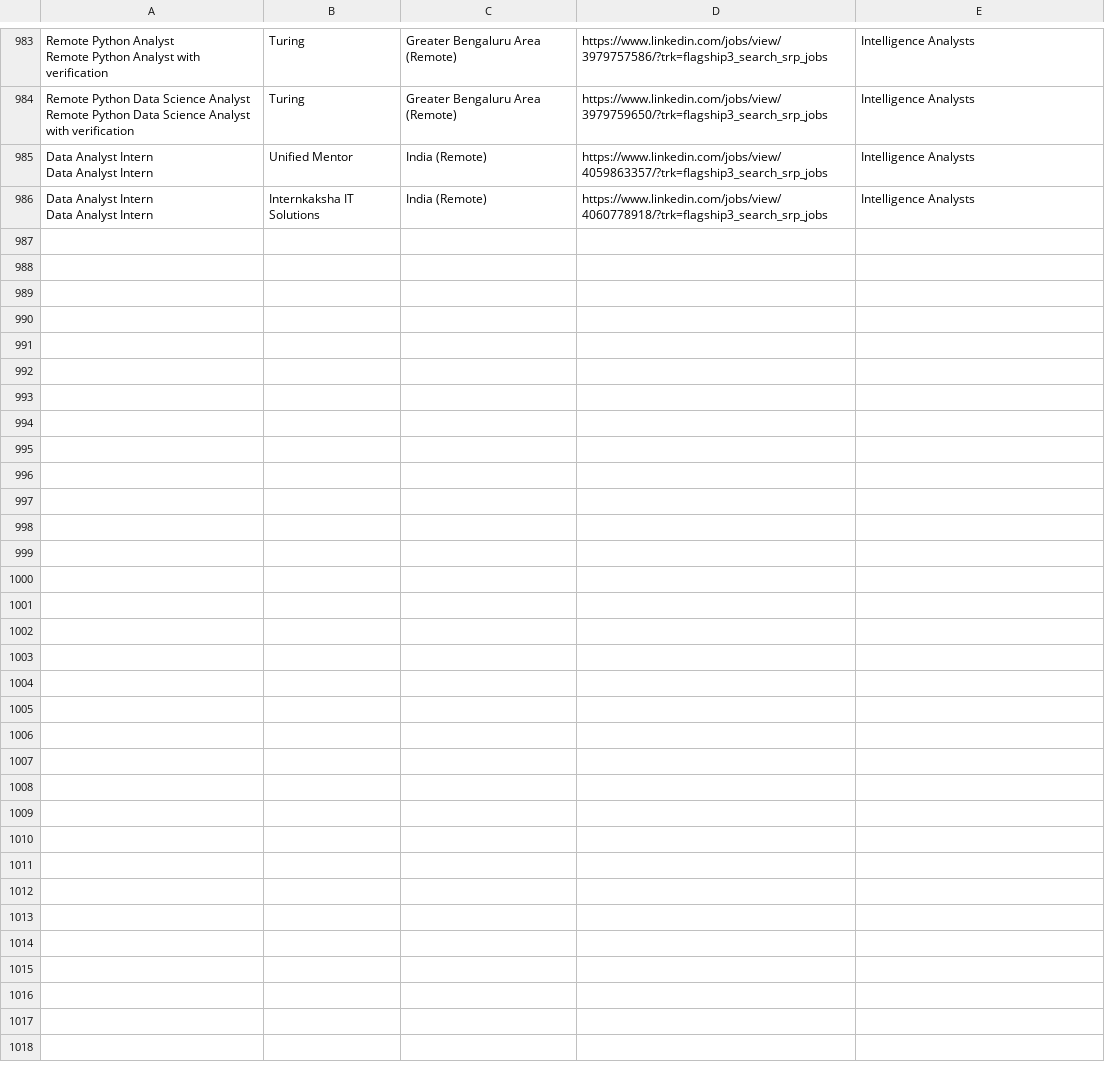
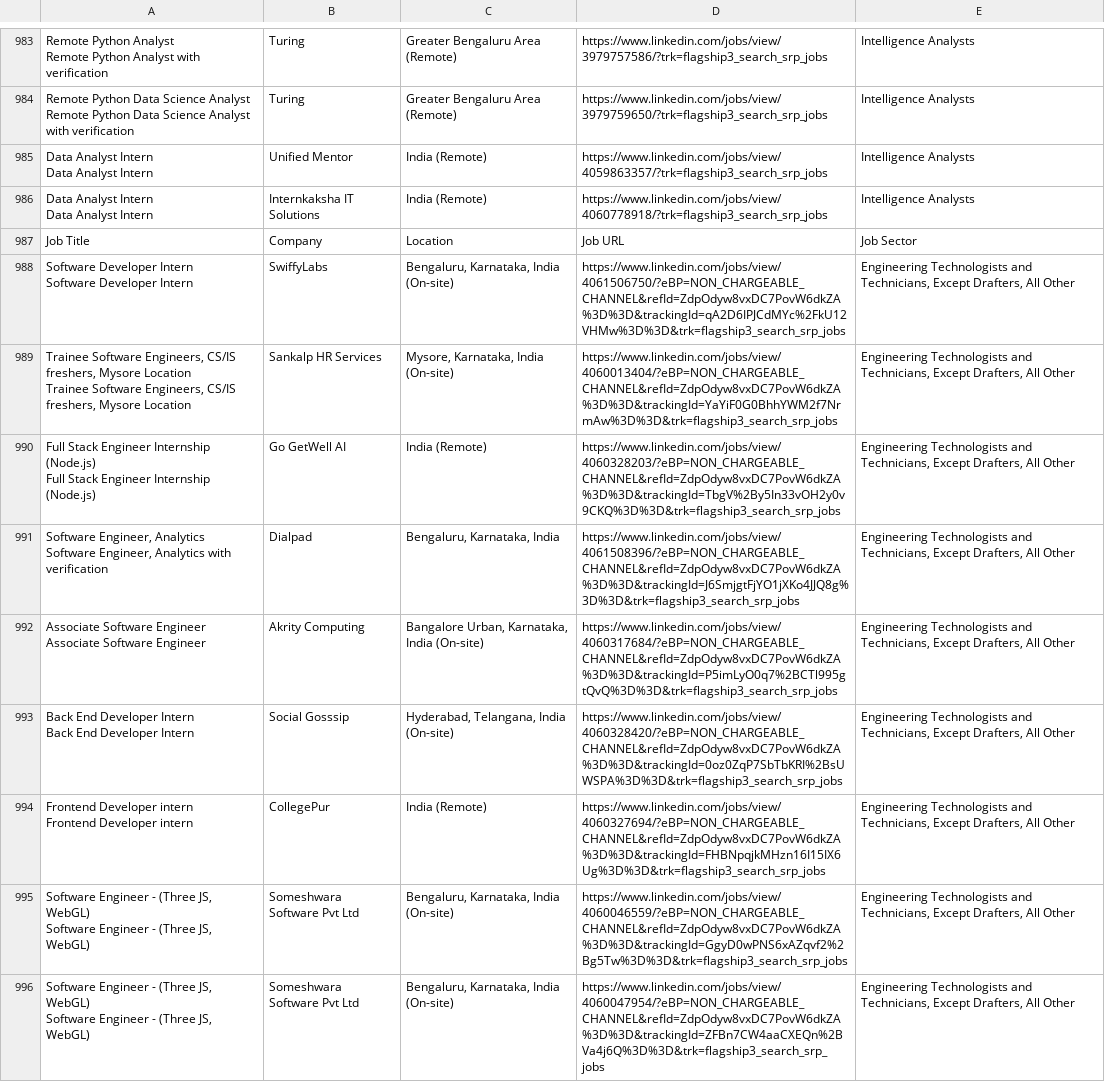
Before and after one commit to akhilswarop/RAG, a CSV file: linkedin_job_listings.csv, drawn as a sheet; only a part is shown, gaps mark what is left out; ↵ is a line break in a cell; the diff covers the shown part only; the diff names each change by its address in the sheet, - before the commit and + after, or states it on an @@ line.

```diff
--- a/linkedin_job_listings.csv
+++ b/linkedin_job_listings.csv
+row 987: Job Title | Company | Location | Job URL | Job Sector
+row 988: Software Developer Intern ↵ Software Developer Intern | SwiffyLabs | Bengaluru, Karnataka, India (On-site) | https://www.linkedin.com/jobs/view/4061506750/?eBP=NON_CHARGEABLE_CHANNEL&refId=ZdpOdyw8vxDC7PovW6dkZA%3D%3D&trackingId=qA2D6IPJCdMYc%2FkU12VHMw%3D%3D&trk=flagship3_search_srp_jobs | Engineering Technologists and Technicians, Except Drafters, All Other
+row 989: Trainee Software Engineers, CS/IS freshers, Mysore Location ↵ Trainee Software Engineers, CS/IS freshers, Mysore Location | Sankalp HR Services | Mysore, Karnataka, India (On-site) | https://www.linkedin.com/jobs/view/4060013404/?eBP=NON_CHARGEABLE_CHANNEL&refId=ZdpOdyw8vxDC7PovW6dkZA%3D%3D&trackingId=YaYiF0G0BhhYWM2f7NrmAw%3D%3D&trk=flagship3_search_srp_jobs | Engineering Technologists and Technicians, Except Drafters, All Other
+row 990: Full Stack Engineer Internship (Node.js) ↵ Full Stack Engineer Internship (Node.js) | Go GetWell AI | India (Remote) | https://www.linkedin.com/jobs/view/4060328203/?eBP=NON_CHARGEABLE_CHANNEL&refId=ZdpOdyw8vxDC7PovW6dkZA%3D%3D&trackingId=TbgV%2By5In33vOH2y0v9CKQ%3D%3D&trk=flagship3_search_srp_jobs | Engineering Technologists and Technicians, Except Drafters, All Other
+row 991: Software Engineer, Analytics ↵ Software Engineer, Analytics with verification | Dialpad | Bengaluru, Karnataka, India | https://www.linkedin.com/jobs/view/4061508396/?eBP=NON_CHARGEABLE_CHANNEL&refId=ZdpOdyw8vxDC7PovW6dkZA%3D%3D&trackingId=J6SmjgtFjYO1jXKo4JJQ8g%3D%3D&trk=flagship3_search_srp_jobs | Engineering Technologists and Technicians, Except Drafters, All Other
+row 992: Associate Software Engineer ↵ Associate Software Engineer | Akrity Computing | Bangalore Urban, Karnataka, India (On-site) | https://www.linkedin.com/jobs/view/4060317684/?eBP=NON_CHARGEABLE_CHANNEL&refId=ZdpOdyw8vxDC7PovW6dkZA%3D%3D&trackingId=P5imLyO0q7%2BCTl995gtQvQ%3D%3D&trk=flagship3_search_srp_jobs | Engineering Technologists and Technicians, Except Drafters, All Other
+row 993: Back End Developer Intern ↵ Back End Developer Intern | Social Gosssip | Hyderabad, Telangana, India (On-site) | https://www.linkedin.com/jobs/view/4060328420/?eBP=NON_CHARGEABLE_CHANNEL&refId=ZdpOdyw8vxDC7PovW6dkZA%3D%3D&trackingId=0oz0ZqP7SbTbKRI%2BsUWSPA%3D%3D&trk=flagship3_search_srp_jobs | Engineering Technologists and Technicians, Except Drafters, All Other
+row 994: Frontend Developer intern ↵ Frontend Developer intern | CollegePur | India (Remote) | https://www.linkedin.com/jobs/view/4060327694/?eBP=NON_CHARGEABLE_CHANNEL&refId=ZdpOdyw8vxDC7PovW6dkZA%3D%3D&trackingId=FHBNpqjkMHzn16I15IX6Ug%3D%3D&trk=flagship3_search_srp_jobs | Engineering Technologists and Technicians, Except Drafters, All Other
+row 995: Software Engineer - (Three JS, WebGL) ↵ Software Engineer - (Three JS, WebGL) | Someshwara Software Pvt Ltd | Bengaluru, Karnataka, India (On-site) | https://www.linkedin.com/jobs/view/4060046559/?eBP=NON_CHARGEABLE_CHANNEL&refId=ZdpOdyw8vxDC7PovW6dkZA%3D%3D&trackingId=GgyD0wPNS6xAZqvf2%2Bg5Tw%3D%3D&trk=flagship3_search_srp_jobs | Engineering Technologists and Technicians, Except Drafters, All Other
+row 996: Software Engineer - (Three JS, WebGL) ↵ Software Engineer - (Three JS, WebGL) | Someshwara Software Pvt Ltd | Bengaluru, Karnataka, India (On-site) | https://www.linkedin.com/jobs/view/4060047954/?eBP=NON_CHARGEABLE_CHANNEL&refId=ZdpOdyw8vxDC7PovW6dkZA%3D%3D&trackingId=ZFBn7CW4aaCXEQn%2BVa4j6Q%3D%3D&trk=flagship3_search_srp_jobs | Engineering Technologists and Technicians, Except Drafters, All Other
```
Also changed, not shown: 10 added rows elsewhere in this file, 2 other files.
